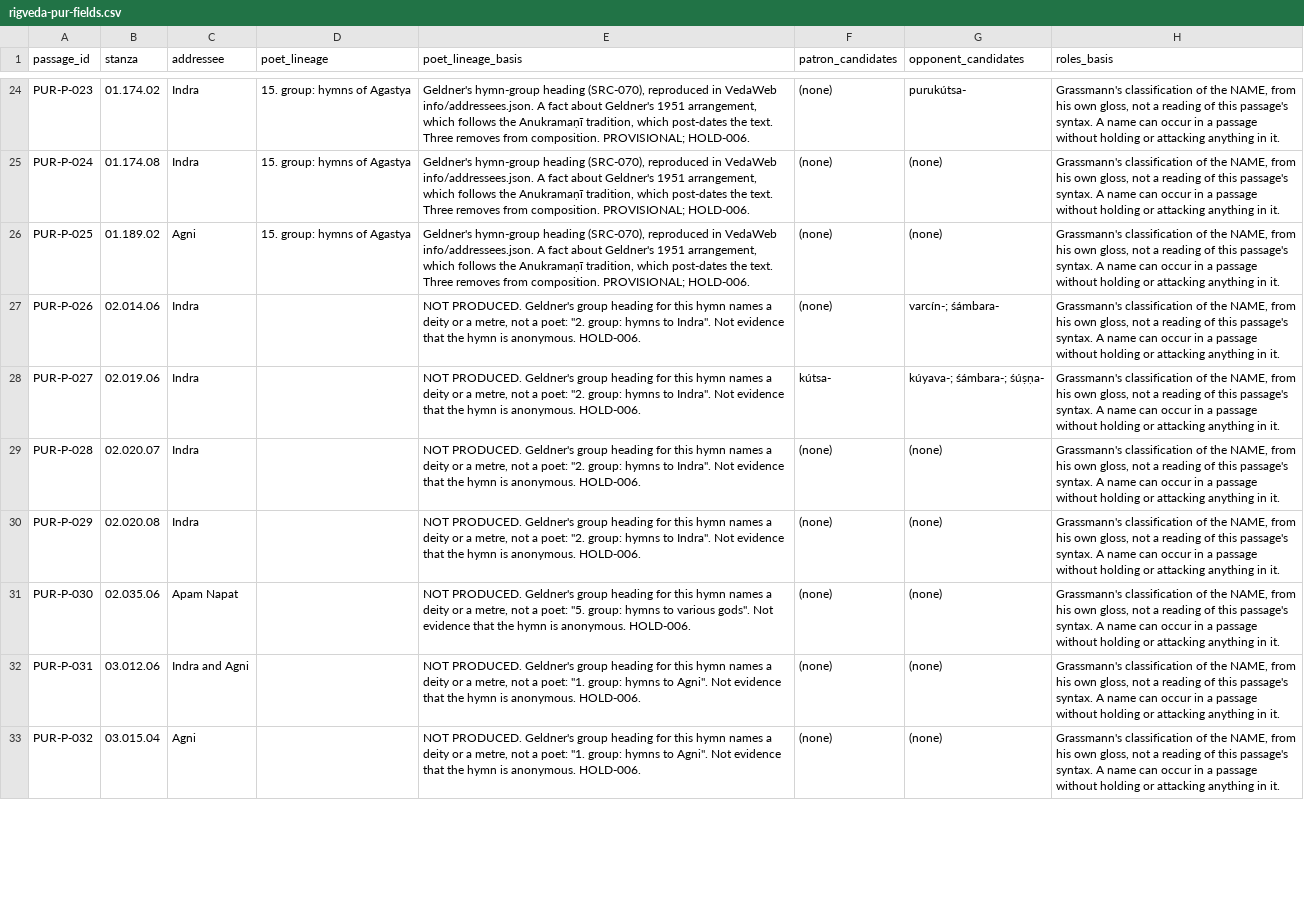
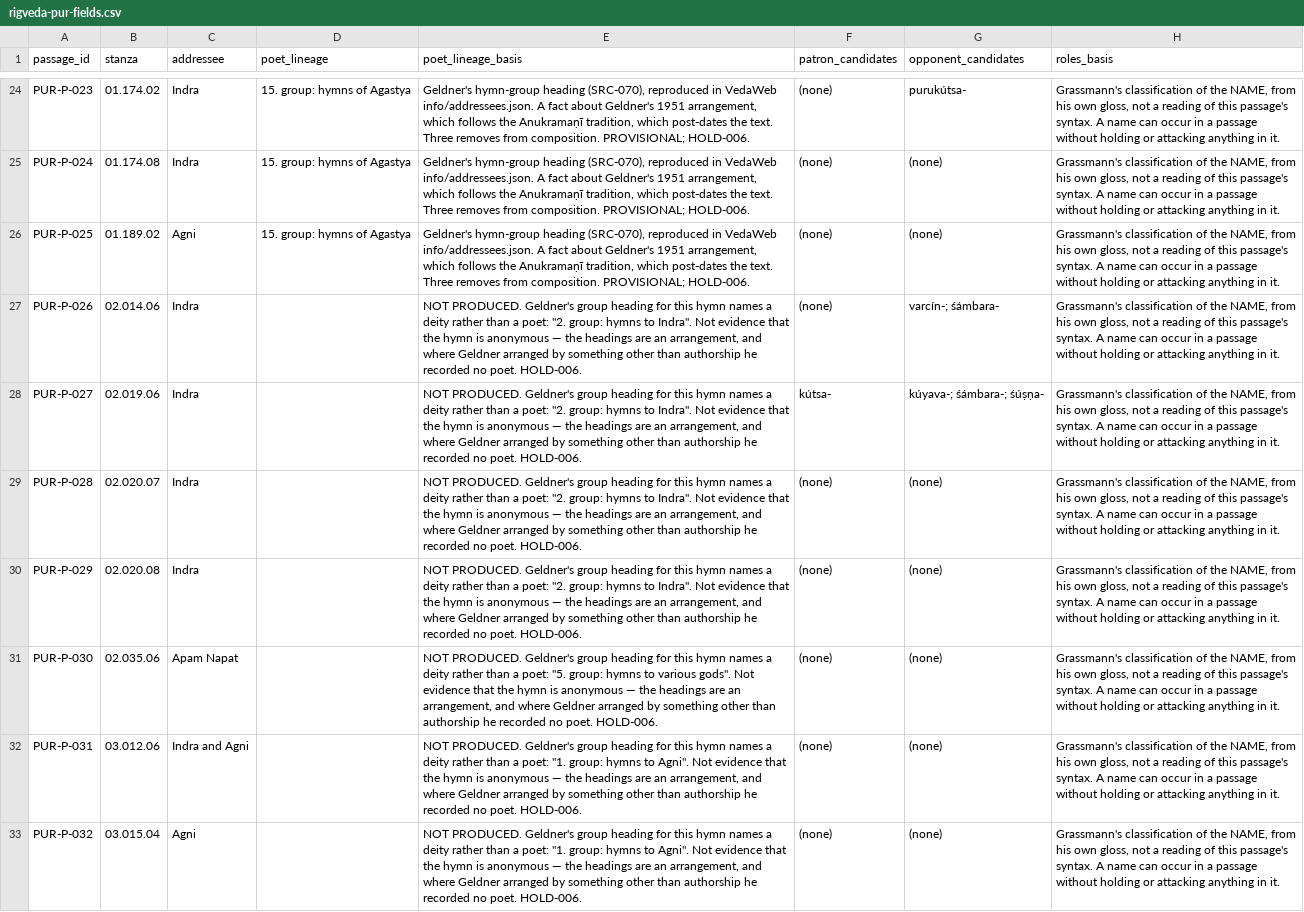
Before and after one commit to melakeela/research, a CSV file: 03-REGISTERS/rigveda-pur-fields.csv, drawn as a sheet; only a part is shown, gaps mark what is left out; the diff covers the shown part only; the diff names each change by its address in the sheet, - before the commit and + after, or states it on an @@ line.

```diff
--- a/03-REGISTERS/rigveda-pur-fields.csv
+++ b/03-REGISTERS/rigveda-pur-fields.csv
-E27:E30 (poet_lineage_basis): …a deity or a metre, not a poet: "2. group: hymns to Indra". Not evidence that the hymn is anonymous. HOLD-006.
+E27:E30 (poet_lineage_basis): …a deity rather than a poet: "2. group: hymns to Indra". Not evidence that the hymn is anonymous — the headings are an arrangement, and where Geldner arranged by something other than authorship he recorded no poet. HOLD-006.
-E31 (poet_lineage_basis): …a deity or a metre, not a poet: "5. group: hymns to various gods". Not evidence that the hymn is anonymous. HOLD-006.
+E31 (poet_lineage_basis): …a deity rather than a poet: "5. group: hymns to various gods". Not evidence that the hymn is anonymous — the headings are an arrangement, and where Geldner arranged by something other than authorship he recorded no poet. HOLD-006.
-E32:E33 (poet_lineage_basis): …a deity or a metre, not a poet: "1. group: hymns to Agni". Not evidence that the hymn is anonymous. HOLD-006.
+E32:E33 (poet_lineage_basis): …a deity rather than a poet: "1. group: hymns to Agni". Not evidence that the hymn is anonymous — the headings are an arrangement, and where Geldner arranged by something other than authorship he recorded no poet. HOLD-006.
```
Also changed, not shown: 41 edited cells elsewhere in this file, 03-REGISTERS/rigveda-pur-4j-claims.csv, 2 other files.
